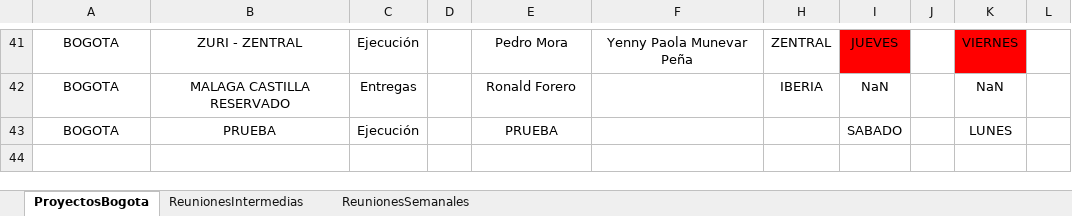
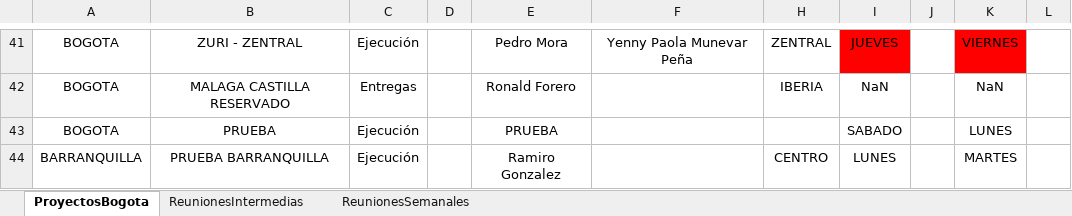
Before and after one commit to proyectosleanmarval-dev/SeguimientoMadurezCumplimientoActas, an Excel workbook: input/Reuniones.xlsx, sheet ProyectosBogota, drawn as a sheet; only a part is shown, gaps mark what is left out; values as stored, in another font and other column widths than the file's, no borders; table styles not drawn; the diff names each change by its address in the sheet, - before the commit and + after, or states it on an @@ line.

Commit message:
Add files via upload

```diff
--- a/input/Reuniones.xlsx (sheet ProyectosBogota)
+++ b/input/Reuniones.xlsx (sheet ProyectosBogota)
+row 44: BARRANQUILLA | PRUEBA BARRANQUILLA | Ejecución |  | Ramiro Gonzalez |  | CENTRO | LUNES |  | MARTES
```
Also changed, not shown: sheet ReunionesIntermedias.
